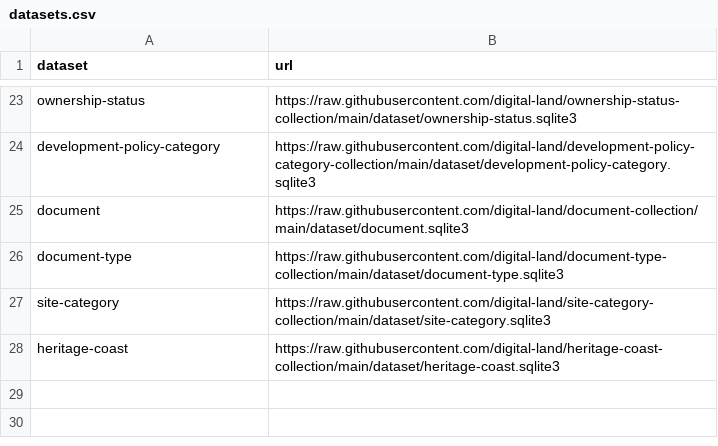
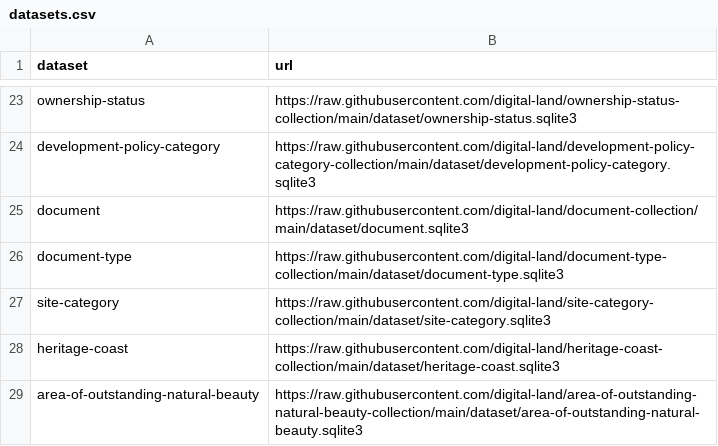
Before and after one commit to digital-land/datasette-builder, a CSV file: datasets.csv, drawn as a sheet; only a part is shown, gaps mark what is left out; the diff names each change by its address in the sheet, - before the commit and + after, or states it on an @@ line.

Commit message:
Added area-of-outstanding-natural-beauty dataset.

```diff
--- a/datasets.csv
+++ b/datasets.csv
+row 29: area-of-outstanding-natural-beauty | https://raw.githubusercontent.com/digital-land/area-of-outstanding-natural-beauty-collection/main/dataset/area-of-outstanding-natural-beauty.sqlite3
```
